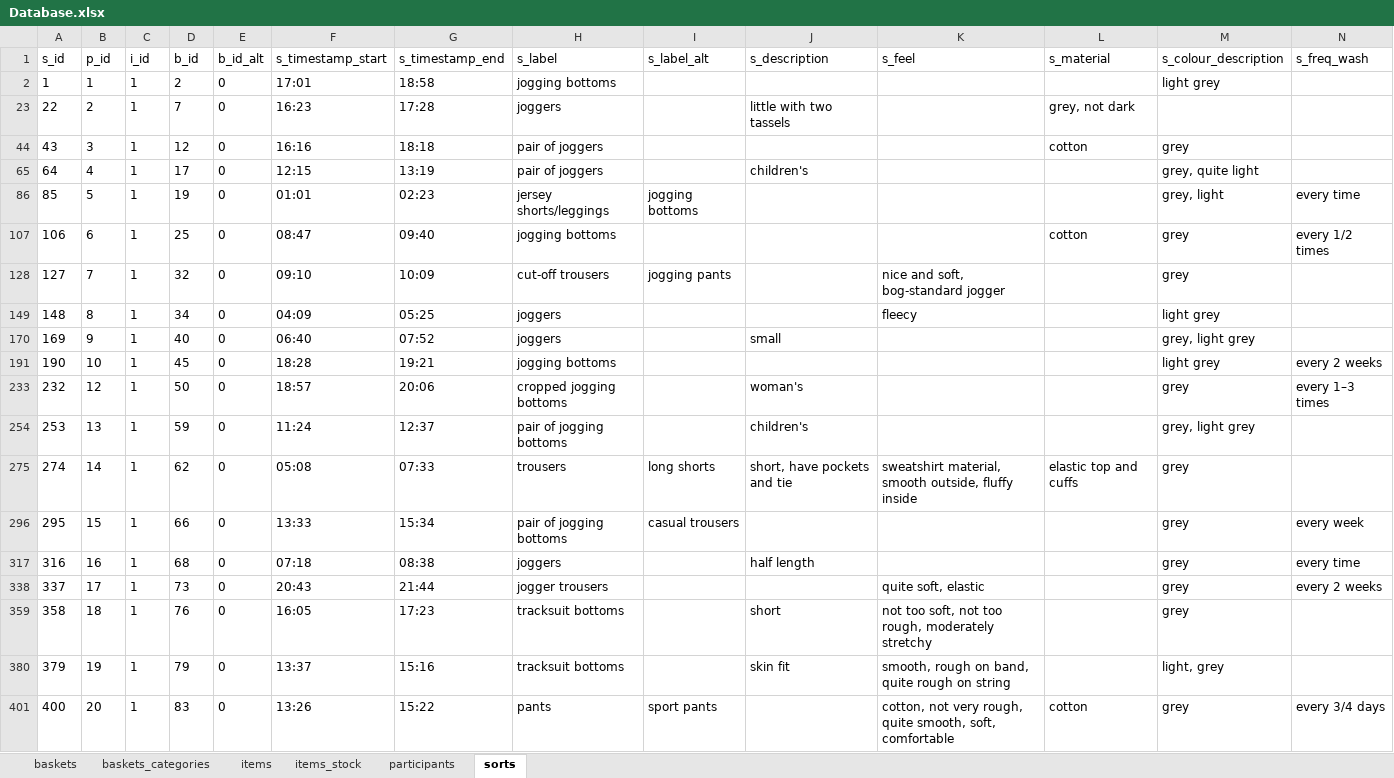
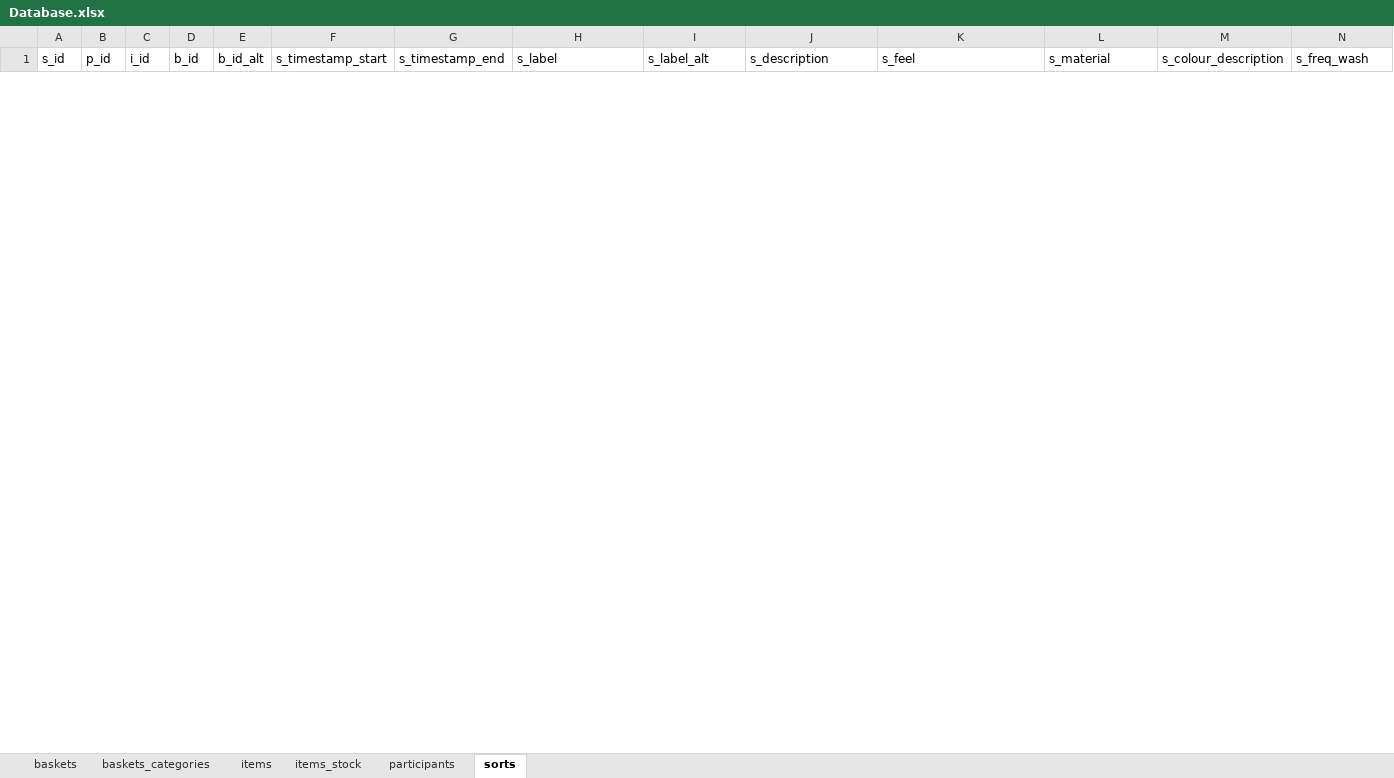
Before and after one commit to char321/reinforcement_learning, an Excel workbook: Database.xlsx, sheet sorts, drawn as a sheet; only a part is shown; values as stored, in another font and other column widths than the file's, no borders; table styles not drawn; removed rows and columns are numbered as before the commit, all else as after; rows hold the shown columns only; the diff covers the shown part only; the diff names each change by its address in the sheet, - before the commit and + after, or states it on an @@ line.

```diff
--- a/Database.xlsx (sheet sorts)
+++ b/Database.xlsx (sheet sorts)
@@ row 2 hidden: 1 | 1 | 1 | 2 | 0 | 17:01 | 18:58 | jogging bottoms |  |  |  |  | light grey @@
@@ row 23 hidden: 22 | 2 | 1 | 7 | 0 | 16:23 | 17:28 | joggers |  | little with two tassels |  | grey, not dark @@
@@ row 44 hidden: 43 | 3 | 1 | 12 | 0 | 16:16 | 18:18 | pair of joggers |  |  |  | cotton | grey @@
@@ row 65 hidden: 64 | 4 | 1 | 17 | 0 | 12:15 | 13:19 | pair of joggers |  | children's |  |  | grey, quite light @@
@@ row 86 hidden: 85 | 5 | 1 | 19 | 0 | 01:01 | 02:23 | jersey shorts/leggings | jogging bottoms |  |  |  | grey, light | every time @@
@@ row 107 hidden: 106 | 6 | 1 | 25 | 0 | 08:47 | 09:40 | jogging bottoms |  |  |  | cotton | grey | every 1/2 times @@
@@ row 128 hidden: 127 | 7 | 1 | 32 | 0 | 09:10 | 10:09 | cut-off trousers | jogging pants |  | nice and soft, bog-standard jogger |  | grey @@
@@ row 149 hidden: 148 | 8 | 1 | 34 | 0 | 04:09 | 05:25 | joggers |  |  | fleecy |  | light grey @@
@@ row 170 hidden: 169 | 9 | 1 | 40 | 0 | 06:40 | 07:52 | joggers |  | small |  |  | grey, light grey @@
@@ row 191 hidden: 190 | 10 | 1 | 45 | 0 | 18:28 | 19:21 | jogging bottoms |  |  |  |  | light grey | every 2 weeks @@
@@ row 233 hidden: 232 | 12 | 1 | 50 | 0 | 18:57 | 20:06 | cropped jogging bottoms |  | woman's |  |  | grey | every 1–3 times @@
@@ row 254 hidden: 253 | 13 | 1 | 59 | 0 | 11:24 | 12:37 | pair of jogging bottoms |  | children's |  |  | grey, light grey @@
@@ row 275 hidden: 274 | 14 | 1 | 62 | 0 | 05:08 | 07:33 | trousers | long shorts | short, have pockets and tie | sweatshirt material, smooth outside, fluffy inside | elastic top and cuffs | grey @@
@@ row 296 hidden: 295 | 15 | 1 | 66 | 0 | 13:33 | 15:34 | pair of jogging bottoms | casual trousers |  |  |  | grey | every week @@
@@ row 317 hidden: 316 | 16 | 1 | 68 | 0 | 07:18 | 08:38 | joggers |  | half length |  |  | grey | every time @@
@@ row 338 hidden: 337 | 17 | 1 | 73 | 0 | 20:43 | 21:44 | jogger trousers |  |  | quite soft, elastic |  | grey | every 2 weeks @@
@@ row 359 hidden: 358 | 18 | 1 | 76 | 0 | 16:05 | 17:23 | tracksuit bottoms |  | short | not too soft, not too rough, moderately stretchy |  | grey @@
@@ row 380 hidden: 379 | 19 | 1 | 79 | 0 | 13:37 | 15:16 | tracksuit bottoms |  | skin fit | smooth, rough on band, quite rough on string |  | light, grey @@
@@ row 401 hidden: 400 | 20 | 1 | 83 | 0 | 13:26 | 15:22 | pants | sport pants |  | cotton, not very rough, quite smooth, soft, comfortable | cotton | grey | every 3/4 days @@
```
Also changed, not shown: 1 added row and 30 hidden or unhidden rows elsewhere in this sheet, 6 other files.
